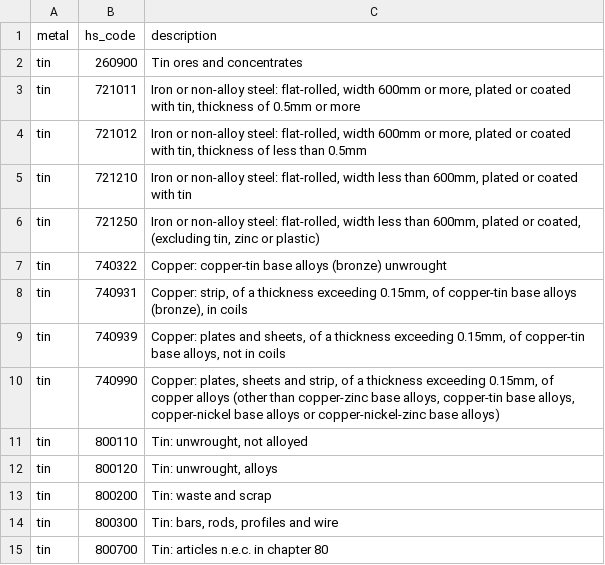
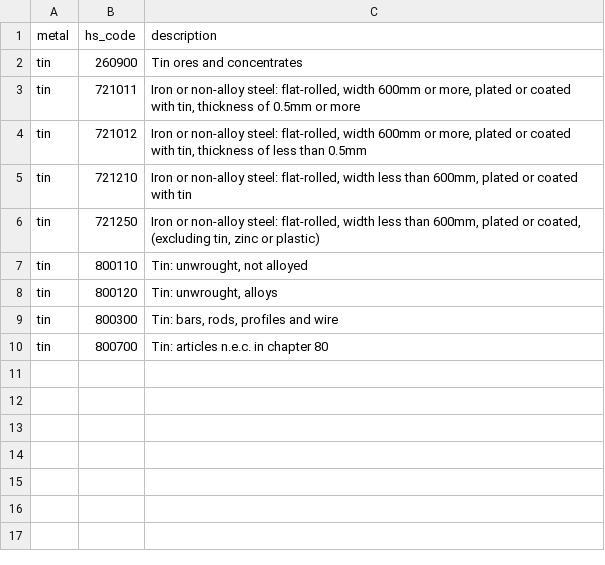
Before and after one commit to pgunhal/E-Waste-Research, a CSV file: data/tin/hs_codes.csv, drawn as a sheet.

```diff
--- a/data/tin/hs_codes.csv
+++ b/data/tin/hs_codes.csv
@@ -6,9 +6,4 @@ tin,721210,"Iron or non-alloy steel: flat-rolled, width less than 600mm, plated
 tin,721250,"Iron or non-alloy steel: flat-rolled, width less than 600mm, plated or coated, (excluding tin, zinc or plastic)"
-tin,740322,Copper: copper-tin base alloys (bronze) unwrought
-tin,740931,"Copper: strip, of a thickness exceeding 0.15mm, of copper-tin base alloys (bronze), in coils"
-tin,740939,"Copper: plates and sheets, of a thickness exceeding 0.15mm, of copper-tin base alloys, not in coils"
-tin,740990,"Copper: plates, sheets and strip, of a thickness exceeding 0.15mm, of copper alloys (other than copper-zinc base alloys, copper-tin base alloys, copper-nickel base alloys or copper-nickel-zinc base alloys)"
 tin,800110,"Tin: unwrought, not alloyed"
 tin,800120,"Tin: unwrought, alloys"
-tin,800200,Tin: waste and scrap
 tin,800300,"Tin: bars, rods, profiles and wire"
```
Also changed, not shown: data/gold/hs_codes.csv, data/tantalum/hs_codes.csv, 13 other files.
